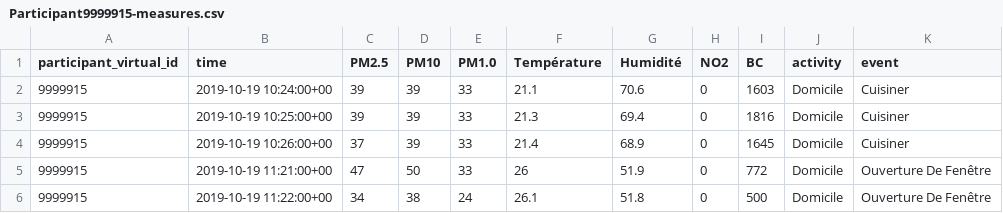
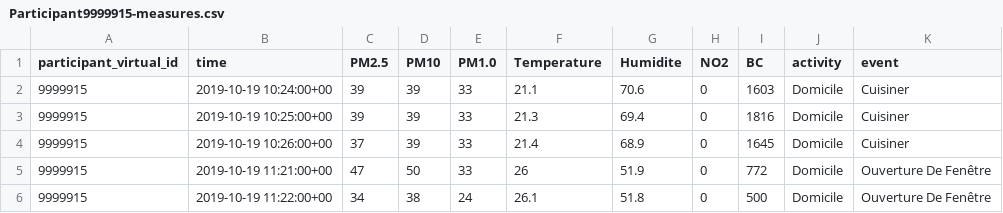
Before and after one commit to LI-Arnold/TER, a CSV file: Donnees/Measures/Participant9999915-measures.csv, drawn as a sheet; only a part is shown.

```diff
--- a/Donnees/Measures/Participant9999915-measures.csv
+++ b/Donnees/Measures/Participant9999915-measures.csv
@@ -1,2 +1,2 @@
-"participant_virtual_id","time","PM2.5","PM10","PM1.0","Température","Humidité","NO2","BC","activity","event"
+"participant_virtual_id","time","PM2.5","PM10","PM1.0","Temperature","Humidite","NO2","BC","activity","event"
 "9999915","2019-10-19 10:24:00+00","39","39","33","21.1","70.6","0","1603","Domicile","Cuisiner"
```
Also changed, not shown: Donnees/Measures/Participant9999916-measures.csv, Donnees/Measures/Participant9999921-measures.csv, 24 other files.
